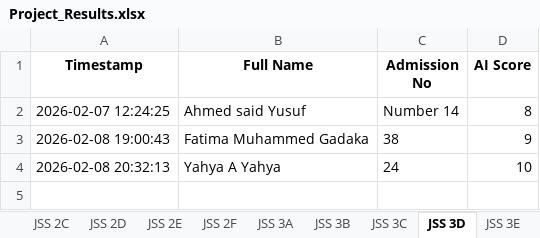
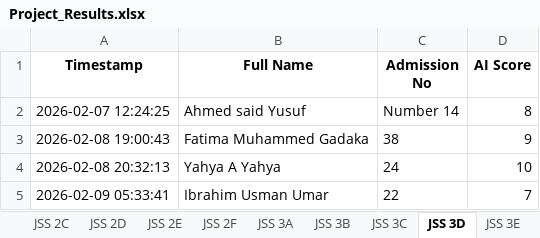
Before and after one commit to kobicdroid/ProjectSubmit, an Excel workbook: Project_Results.xlsx, sheet JSS 3D, drawn as a sheet; values as stored, in another font and other column widths than the file's, no borders; the diff names each change by its address in the sheet, - before the commit and + after, or states it on an @@ line.

```diff
--- a/Project_Results.xlsx (sheet JSS 3D)
+++ b/Project_Results.xlsx (sheet JSS 3D)
+row 5: 2026-02-09 05:33:41 | Ibrahim Usman Umar | 22 | 7
```
Also changed, not shown: 2 other files.
